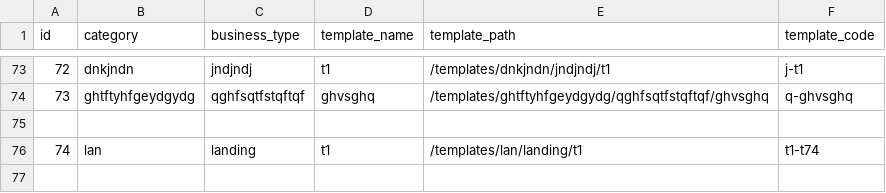
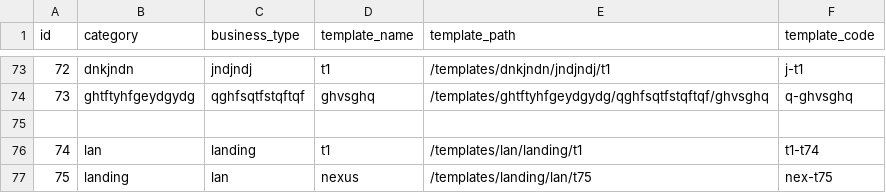
Before and after one commit to relladinesh/AgenticThatWAAS, a CSV file: data csv/business_templates.csv, drawn as a sheet; only a part is shown, gaps mark what is left out; the diff names each change by its address in the sheet, - before the commit and + after, or states it on an @@ line.

Commit message:
Auto-sync: Add template nexus from Admin Dashboard

```diff
--- a/data csv/business_templates.csv
+++ b/data csv/business_templates.csv
+row 77: 75 | landing | lan | nexus | /templates/landing/lan/t75 | nex-t75
```
Also changed, not shown: 1 other file.
